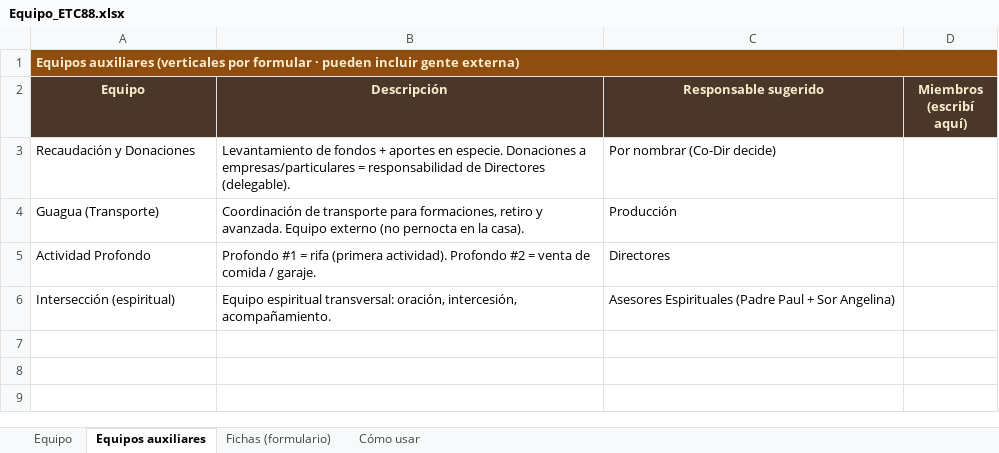
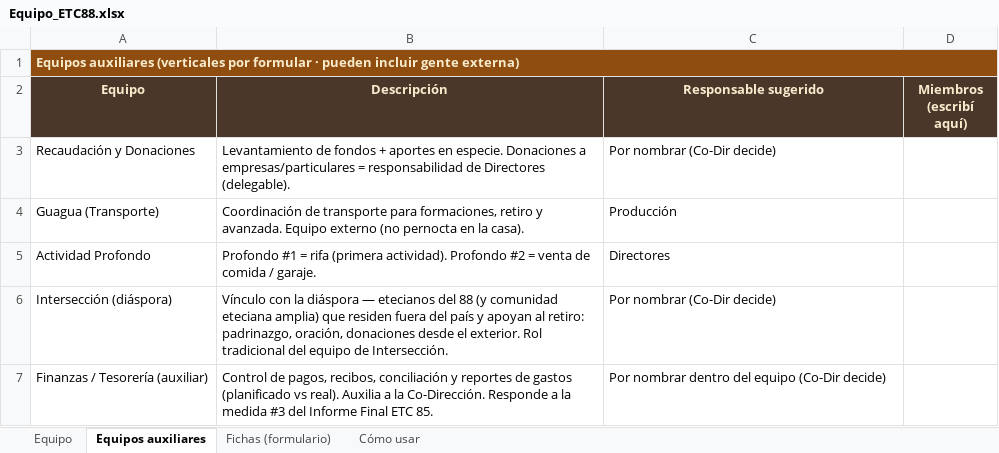
Before and after one commit to jmdelacruzmendez/ETC88, an Excel workbook: Equipo_ETC88.xlsx, sheet Equipos auxiliares, drawn as a sheet; values as stored, in another font and other column widths than the file's, no borders; removed rows and columns are numbered as before the commit, all else as after; the diff names each change by its address in the sheet, - before the commit and + after, or states it on an @@ line.

```diff
--- a/Equipo_ETC88.xlsx (sheet Equipos auxiliares)
+++ b/Equipo_ETC88.xlsx (sheet Equipos auxiliares)
-row 6: Intersección (espiritual) | Equipo espiritual transversal: oración, intercesión, acompañamiento. | Asesores Espirituales (Padre Paul + Sor Angelina)
+row 6: Intersección (diáspora) | Vínculo con la diáspora — etecianos del 88 (y comunidad eteciana amplia) que residen fuera del país y apoyan al retiro: padrinazgo, oración, donaciones desde el exterior. Rol tradicional del equipo de Intersección. | Por nombrar (Co-Dir decide)
+row 7: Finanzas / Tesorería (auxiliar) | Control de pagos, recibos, conciliación y reportes de gastos (planificado vs real). Auxilia a la Co-Dirección. Responde a la medida #3 del Informe Final ETC 85. | Por nombrar dentro del equipo (Co-Dir decide)
```
Also changed, not shown: sheet Equipo, sheet Cómo usar, Cantera_ETC88.xlsx, Finanzas_ETC88.xlsx, 14 other files.
